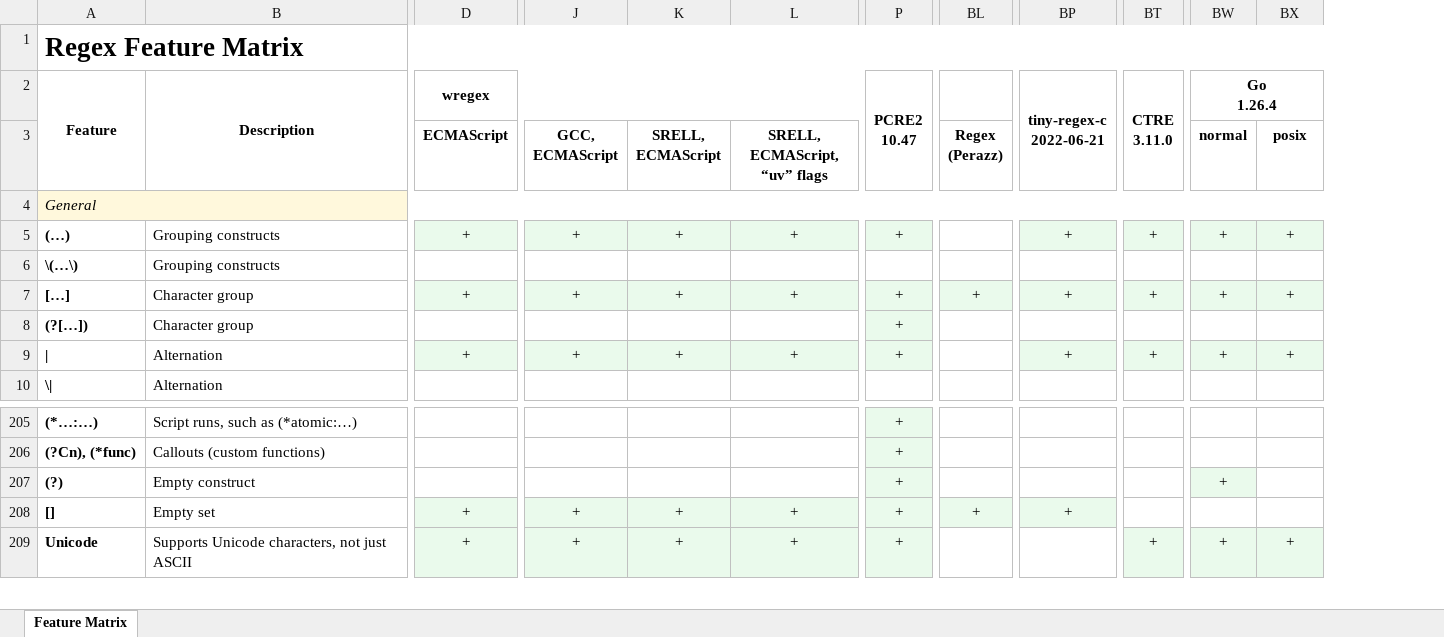
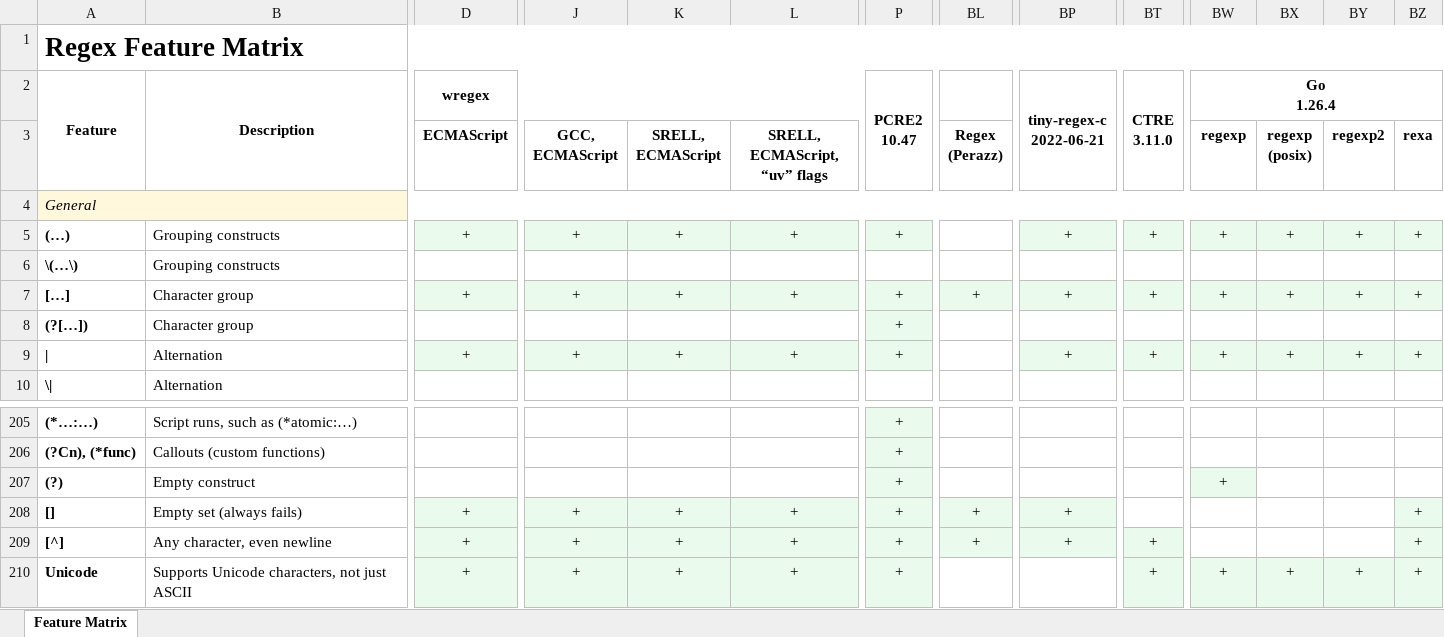
Before and after one commit to Viorel/RegExpress, an Excel workbook: RegexFeatureMatrix.xlsx, sheet Feature Matrix, drawn as a sheet; only a part is shown, gaps mark what is left out; values as stored, in another font and other column widths than the file's, no borders; rows hold the shown columns only; the diff names each change by its address in the sheet, - before the commit and + after, or states it on an @@ line.

Commit message:
Add 'regexp2' and 'rexa' to Go engines.

```diff
--- a/RegexFeatureMatrix.xlsx (sheet Feature Matrix)
+++ b/RegexFeatureMatrix.xlsx (sheet Feature Matrix)
+column BY (regexp2), rows 5-9: + |  | + |  | +; row 210: +
+column BZ (rexa), rows 5-9: + |  | + |  | +; row 208: +; row 210: +
-BW3: normal
+BW3: regexp
-BX3: posix
+BX3: regexp (posix)
-B208: Empty set
+B208: Empty set (always fails)
+row 209: [^] | Any character, even newline | + | + | + | + | + | + | + | + |  |  |  | +
```
Also changed, not shown: 57 other files.
